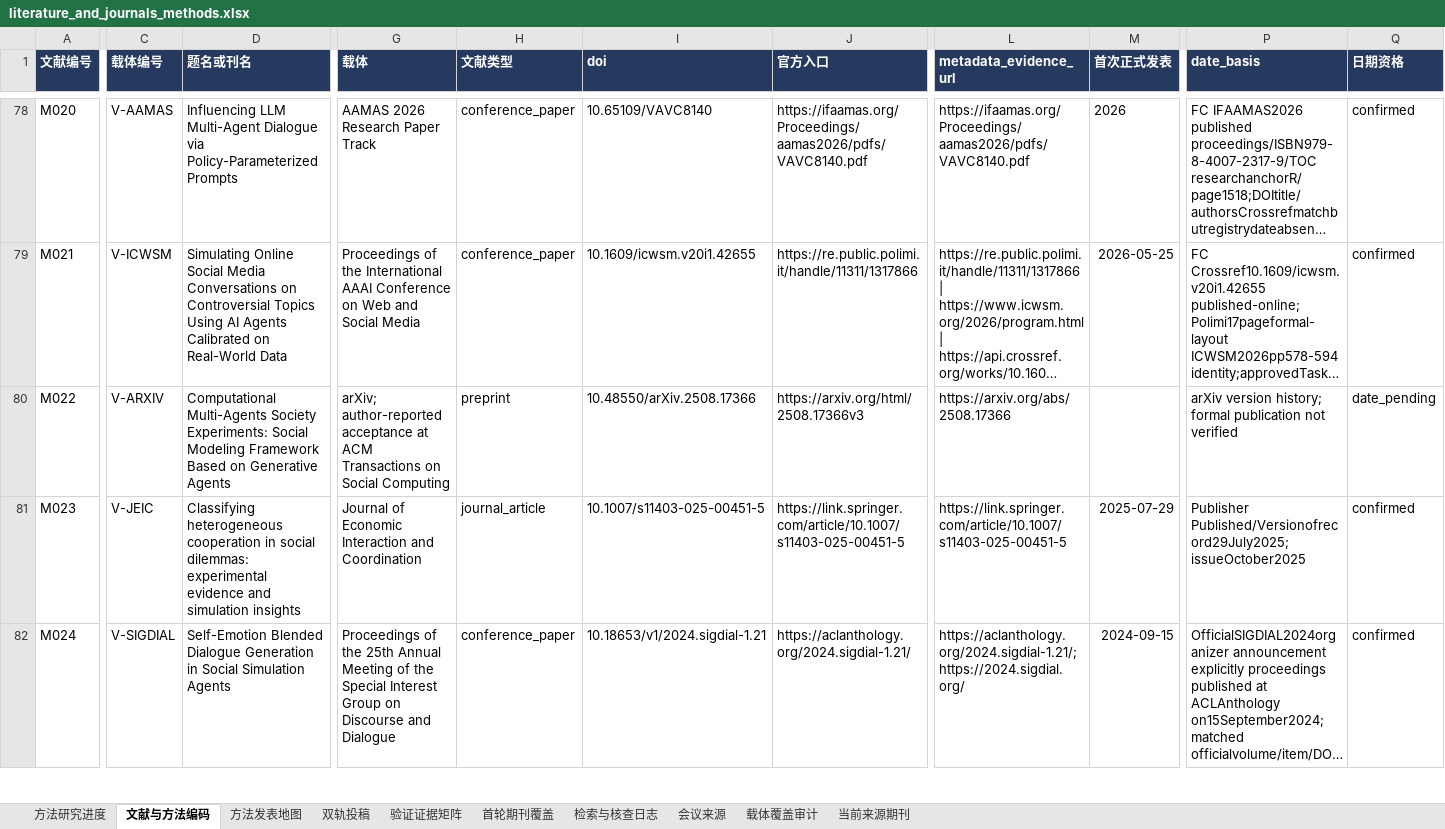
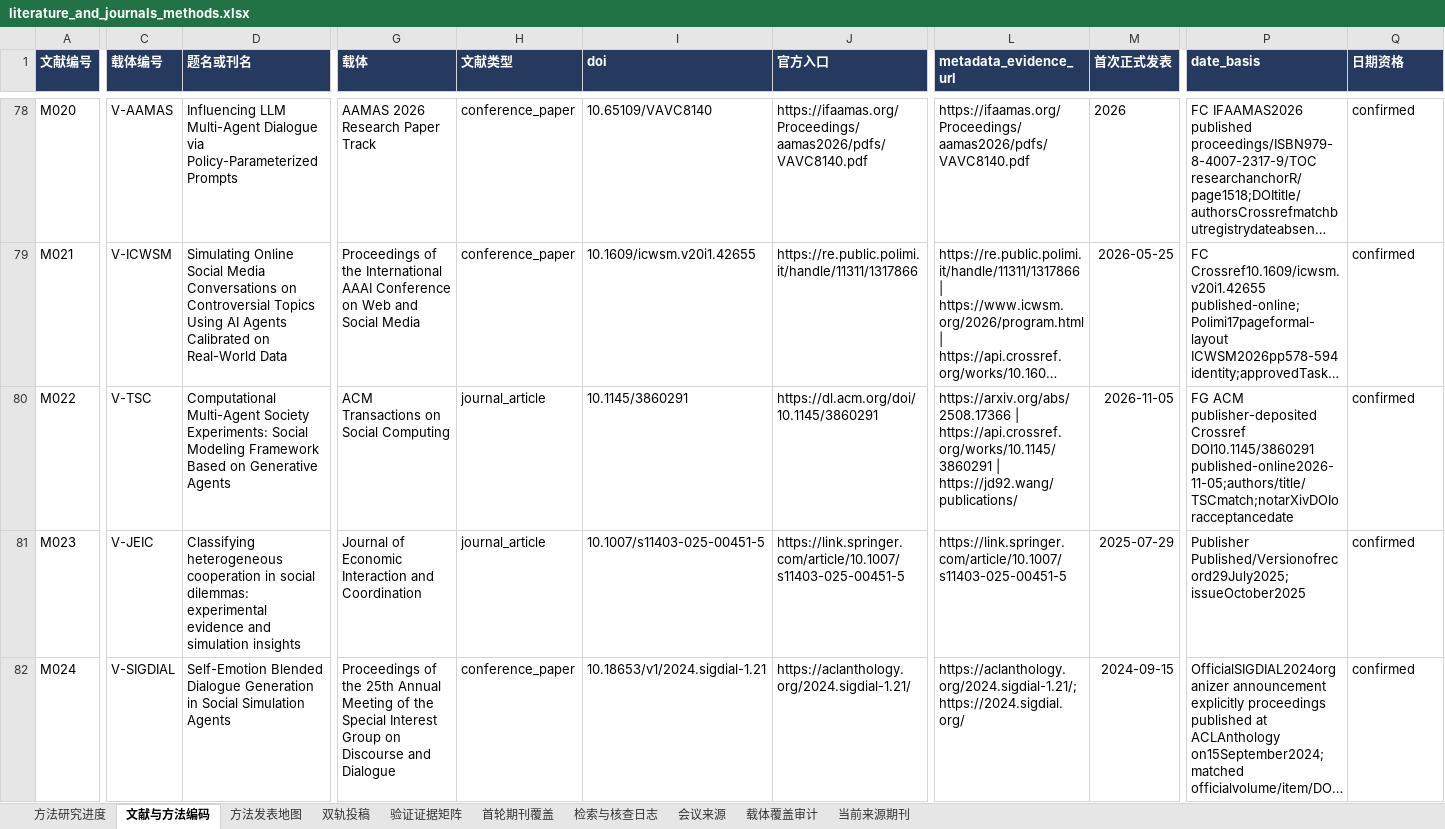
Before and after one commit to BNU-CCR/Agent-EX, an Excel workbook: literature-review/exports/literature_and_journals_methods.xlsx, sheet 文献与方法编码, drawn as a sheet; only a part is shown, gaps mark what is left out; long unchanged cells end in …; values as stored, in another font and other column widths than the file's, no borders; the diff covers the shown part only; the diff names each change by its address in the sheet, - before the commit and + after, or states it on an @@ line.

Commit message:
Confirm CMASE ACM publication and preserve author-version reading scope

```diff
--- a/literature-review/exports/literature_and_journals_methods.xlsx (sheet 文献与方法编码)
+++ b/literature-review/exports/literature_and_journals_methods.xlsx (sheet 文献与方法编码)
-C80 (载体编号): V-ARXIV
+C80 (载体编号): V-TSC
-D80 (题名或刊名): Computational Multi-Agents Society Experiments:…
+D80 (题名或刊名): Computational Multi-Agent Society Experiments:…
-G80 (载体): arXiv; author-reported acceptance at ACM Transactions…
+G80 (载体): ACM Transactions…
-H80 (文献类型): preprint
+H80 (文献类型): journal_article
-I80 (doi): 10.48550/arXiv.2508.17366
+I80 (doi): 10.1145/3860291
-J80 (官方入口): https://arxiv.org/html/2508.17366v3
+J80 (官方入口): https://dl.acm.org/doi/10.1145/3860291
-L80 (metadata_evidence_url): https://arxiv.org/abs/2508.17366
+L80 (metadata_evidence_url): https://arxiv.org/abs/2508.17366 | https://api.crossref.org/works/10.1145/3860291 | https://jd92.wang/publications/
-M80 (首次正式发表): (empty)
+M80 (首次正式发表): 2026-11-05
-P80 (date_basis): arXiv version history; formal publication not verified
+P80 (date_basis): FG ACM publisher-deposited Crossref DOI10.1145/3860291 published-online2026-11-05;authors/title/TSCmatch;notarXivDOIoracceptancedate
-Q80 (日期资格): date_pending
+Q80 (日期资格): confirmed
```
Also changed, not shown: 10 edited cells elsewhere in this sheet, sheet 检索与核查日志, sheet 方法发表地图, sheet 当前来源期刊, sheet 方法研究进度, 28 other files.
